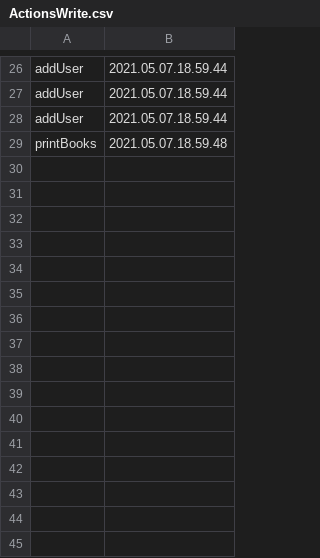
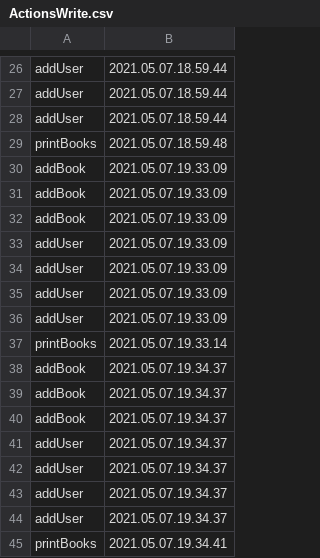
Before and after one commit to Mihail2357/Proiect-Pao, a CSV file: ActionsWrite.csv, drawn as a sheet; only a part is shown, gaps mark what is left out.

```diff
--- a/ActionsWrite.csv
+++ b/ActionsWrite.csv
@@ -29 +29,17 @@
 "printBooks","2021.05.07.18.59.48"
+"addBook","2021.05.07.19.33.09"
+"addBook","2021.05.07.19.33.09"
+"addBook","2021.05.07.19.33.09"
+"addUser","2021.05.07.19.33.09"
+"addUser","2021.05.07.19.33.09"
+"addUser","2021.05.07.19.33.09"
+"addUser","2021.05.07.19.33.09"
+"printBooks","2021.05.07.19.33.14"
+"addBook","2021.05.07.19.34.37"
+"addBook","2021.05.07.19.34.37"
+"addBook","2021.05.07.19.34.37"
+"addUser","2021.05.07.19.34.37"
+"addUser","2021.05.07.19.34.37"
+"addUser","2021.05.07.19.34.37"
+"addUser","2021.05.07.19.34.37"
+"printBooks","2021.05.07.19.34.41"
```
Also changed, not shown: PaperBooks.csv, 18 other files.
